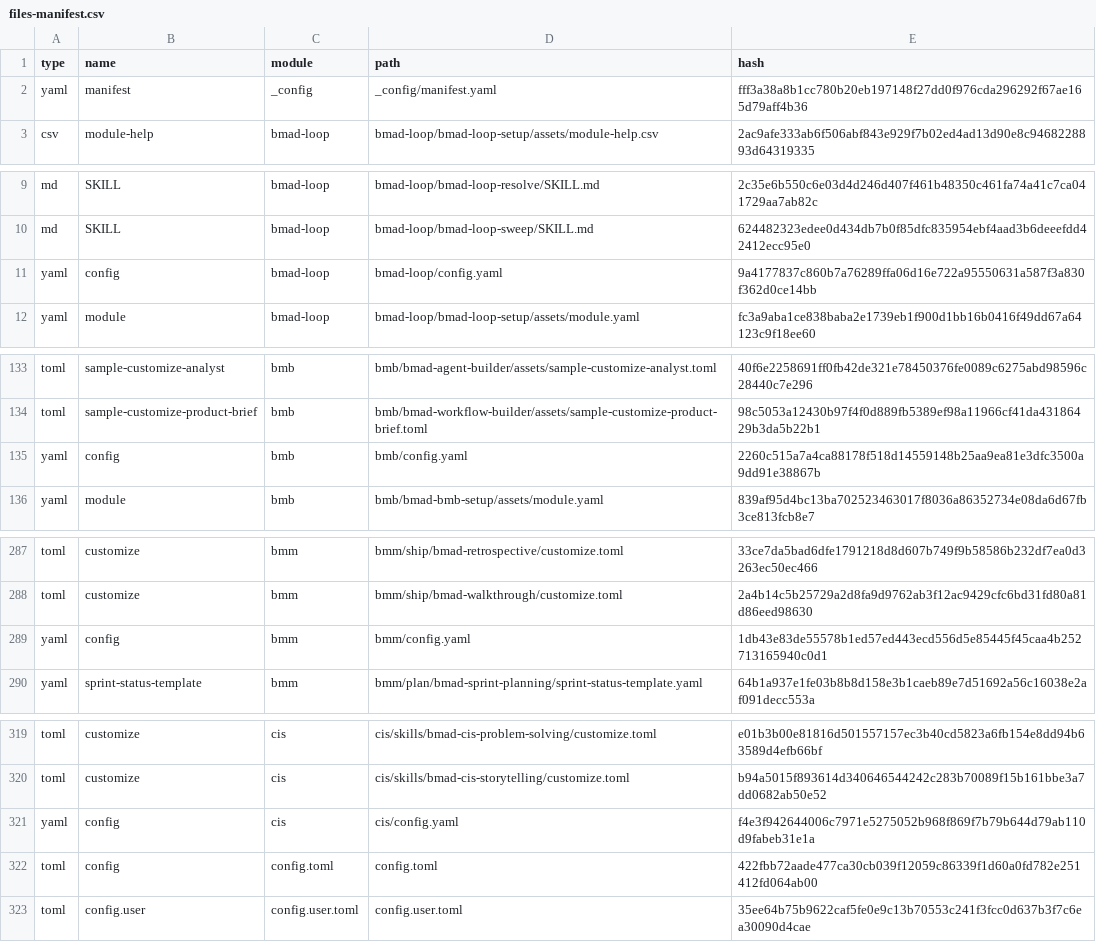
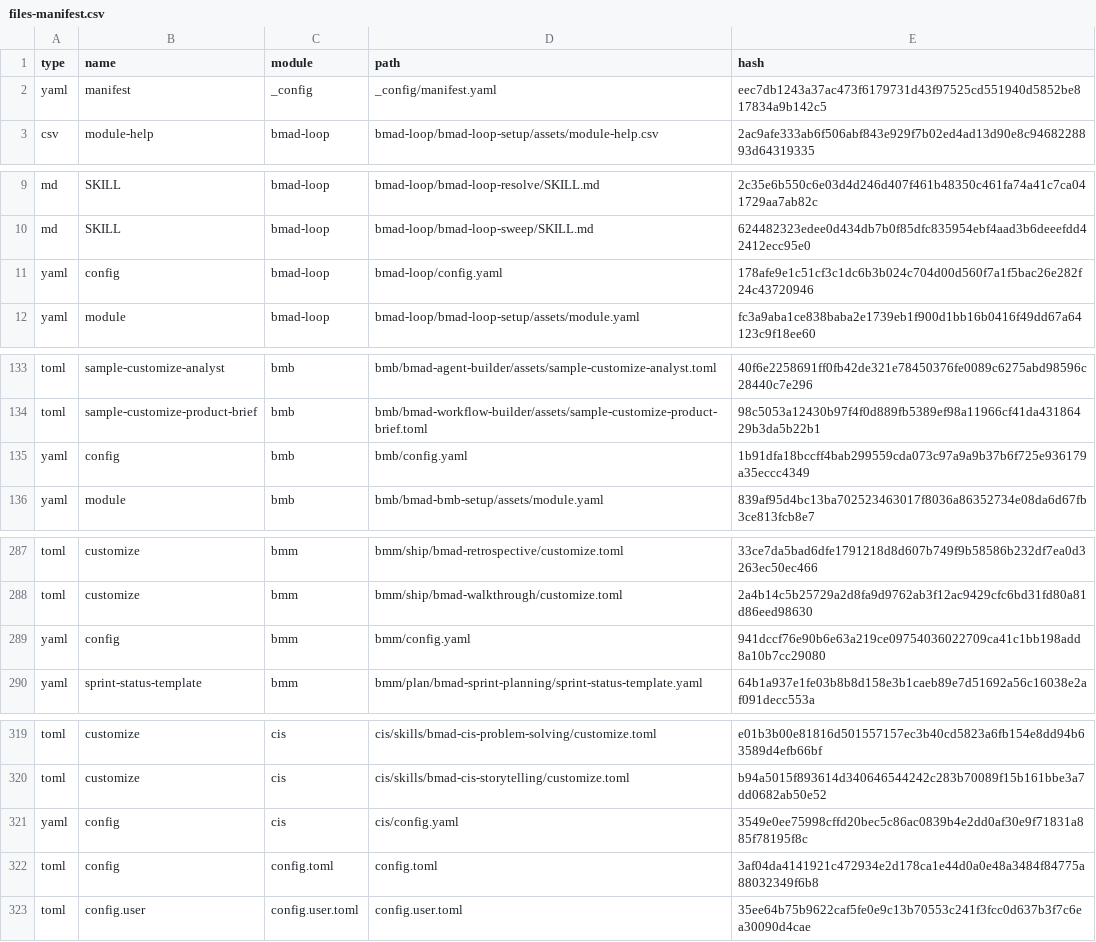
Before and after one commit to josheeg/Game-Note, a CSV file: _bmad/_config/files-manifest.csv, drawn as a sheet; only a part is shown, gaps mark what is left out; the diff covers the shown part only.

```diff
--- a/_bmad/_config/files-manifest.csv
+++ b/_bmad/_config/files-manifest.csv
@@ -1,3 +1,3 @@
 type,name,module,path,hash
-"yaml","manifest","_config","_config/manifest.yaml","fff3a38a8b1cc780b20eb197148f27dd0f976cda296292f67ae165d79aff4b36"
+"yaml","manifest","_config","_config/manifest.yaml","eec7db1243a37ac473f6179731d43f97525cd551940d5852be817834a9b142c5"
 "csv","module-help","bmad-loop","bmad-loop/bmad-loop-setup/assets/module-help.csv","2ac9afe333ab6f506abf843e929f7b02ed4ad13d90e8c9468228893d64319335"
@@ -10,3 +10,3 @@ type,name,module,path,hash
 "md","SKILL","bmad-loop","bmad-loop/bmad-loop-sweep/SKILL.md","624482323edee0d434db7b0f85dfc835954ebf4aad3b6deeefdd42412ecc95e0"
-"yaml","config","bmad-loop","bmad-loop/config.yaml","9a4177837c860b7a76289ffa06d16e722a95550631a587f3a830f362d0ce14bb"
+"yaml","config","bmad-loop","bmad-loop/config.yaml","178afe9e1c51cf3c1dc6b3b024c704d00d560f7a1f5bac26e282f24c43720946"
 "yaml","module","bmad-loop","bmad-loop/bmad-loop-setup/assets/module.yaml","fc3a9aba1ce838baba2e1739eb1f900d1bb16b0416f49dd67a64123c9f18ee60"
@@ -134,3 +134,3 @@ type,name,module,path,hash
 "toml","sample-customize-product-brief","bmb","bmb/bmad-workflow-builder/assets/sample-customize-product-brief.toml","98c5053a12430b97f4f0d889fb5389ef98a11966cf41da43186429b3da5b22b1"
-"yaml","config","bmb","bmb/config.yaml","2260c515a7a4ca88178f518d14559148b25aa9ea81e3dfc3500a9dd91e38867b"
+"yaml","config","bmb","bmb/config.yaml","1b91dfa18bccff4bab299559cda073c97a9a9b37b6f725e936179a35eccc4349"
 "yaml","module","bmb","bmb/bmad-bmb-setup/assets/module.yaml","839af95d4bc13ba702523463017f8036a86352734e08da6d67fb3ce813fcb8e7"
@@ -288,3 +288,3 @@ type,name,module,path,hash
 "toml","customize","bmm","bmm/ship/bmad-walkthrough/customize.toml","2a4b14c5b25729a2d8fa9d9762ab3f12ac9429cfc6bd31fd80a81d86eed98630"
-"yaml","config","bmm","bmm/config.yaml","1db43e83de55578b1ed57ed443ecd556d5e85445f45caa4b252713165940c0d1"
+"yaml","config","bmm","bmm/config.yaml","941dccf76e90b6e63a219ce09754036022709ca41c1bb198add8a10b7cc29080"
 "yaml","sprint-status-template","bmm","bmm/plan/bmad-sprint-planning/sprint-status-template.yaml","64b1a937e1fe03b8b8d158e3b1caeb89e7d51692a56c16038e2af091decc553a"
@@ -320,4 +320,4 @@ type,name,module,path,hash
 "toml","customize","cis","cis/skills/bmad-cis-storytelling/customize.toml","b94a5015f893614d340646544242c283b70089f15b161bbe3a7dd0682ab50e52"
-"yaml","config","cis","cis/config.yaml","f4e3f942644006c7971e5275052b968f869f7b79b644d79ab110d9fabeb31e1a"
-"toml","config","config.toml","config.toml","422fbb72aade477ca30cb039f12059c86339f1d60a0fd782e251412fd064ab00"
+"yaml","config","cis","cis/config.yaml","3549e0ee75998cffd20bec5c86ac0839b4e2dd0af30e9f71831a885f78195f8c"
+"toml","config","config.toml","config.toml","3af04da4141921c472934e2d178ca1e44d0a0e48a3484f84775a88032349f6b8"
 "toml","config.user","config.user.toml","config.user.toml","35ee64b75b9622caf5fe0e9c13b70553c241f3fcc0d637b3f7c6ea30090d4cae"
```
Also changed, not shown: 3 edited cells elsewhere in this file, 15 other files.
